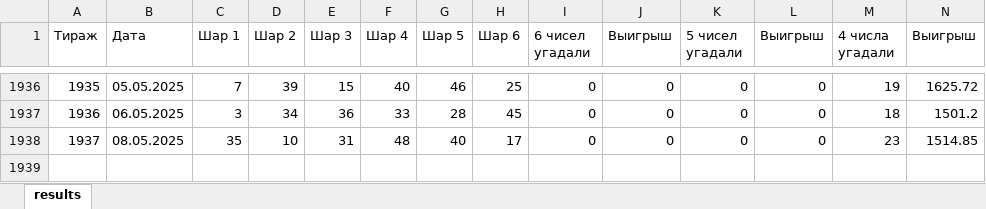
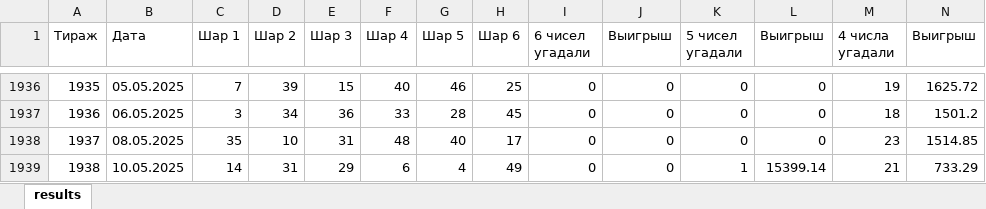
Before and after one commit to sedavitus/lotter, an Excel workbook: lotter_results.xlsx, sheet results, drawn as a sheet; only a part is shown, gaps mark what is left out; values as stored, in another font and other column widths than the file's, no borders; rows hold the shown columns only; the diff names each change by its address in the sheet, - before the commit and + after, or states it on an @@ line.

Commit message:
Add files via upload
Обновлены:
- README.md
- lotter.py
- lotter_results.xlsx (актуальный на 11.05.2025)
- lotter_results.csv
Добавлен:
- lotter_console.txt

```diff
--- a/lotter_results.xlsx (sheet results)
+++ b/lotter_results.xlsx (sheet results)
+row 1939: 1938 | 10.05.2025 | 14 | 31 | 29 | 6 | 4 | 49 | 0 | 0 | 1 | 15399.14 | 21 | 733.29
```
Also changed, not shown: 4 other files.
